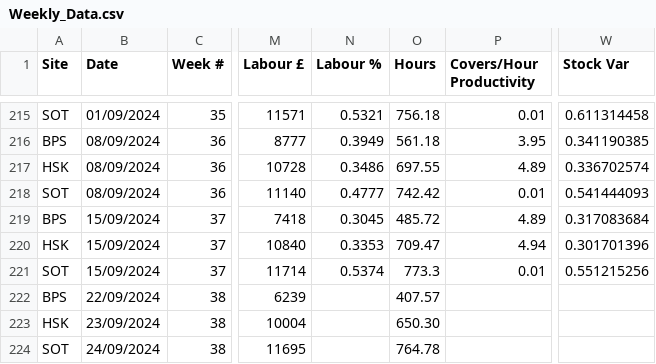
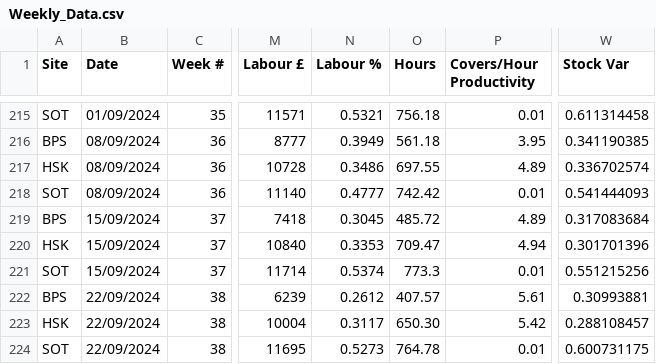
Before and after one commit to Edallsopp/test5, a CSV file: src/data/Weekly_Data.csv, drawn as a sheet; only a part is shown, gaps mark what is left out; the diff names each change by its address in the sheet, - before the commit and + after, or states it on an @@ line.

Commit message:
20240923

```diff
--- a/src/data/Weekly_Data.csv
+++ b/src/data/Weekly_Data.csv
-N222 (Labour %): (empty)
+N222 (Labour %): 0.2612
-P222 (Covers/Hour Productivity): (empty)
+P222 (Covers/Hour Productivity): 5.61
-W222 (Stock Var): (empty)
+W222 (Stock Var): 0.30993881
-B223 (Date): 23/09/2024
+B223 (Date): 22/09/2024
-N223 (Labour %): (empty)
+N223 (Labour %): 0.3117
-P223 (Covers/Hour Productivity): (empty)
+P223 (Covers/Hour Productivity): 5.42
-W223 (Stock Var): (empty)
+W223 (Stock Var): 0.288108457
-B224 (Date): 24/09/2024
+B224 (Date): 22/09/2024
-N224 (Labour %): (empty)
+N224 (Labour %): 0.5273
-P224 (Covers/Hour Productivity): (empty)
+P224 (Covers/Hour Productivity): 0.01
-W224 (Stock Var): (empty)
+W224 (Stock Var): 0.600731175
```
